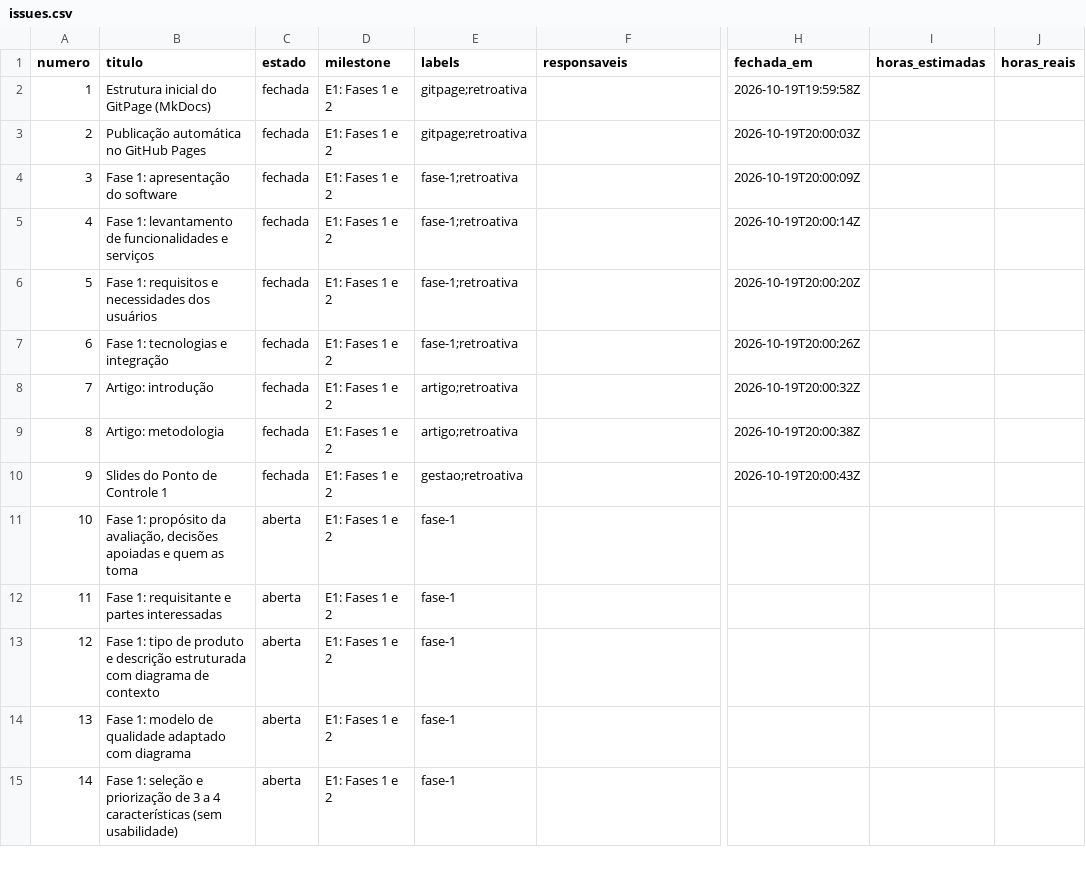
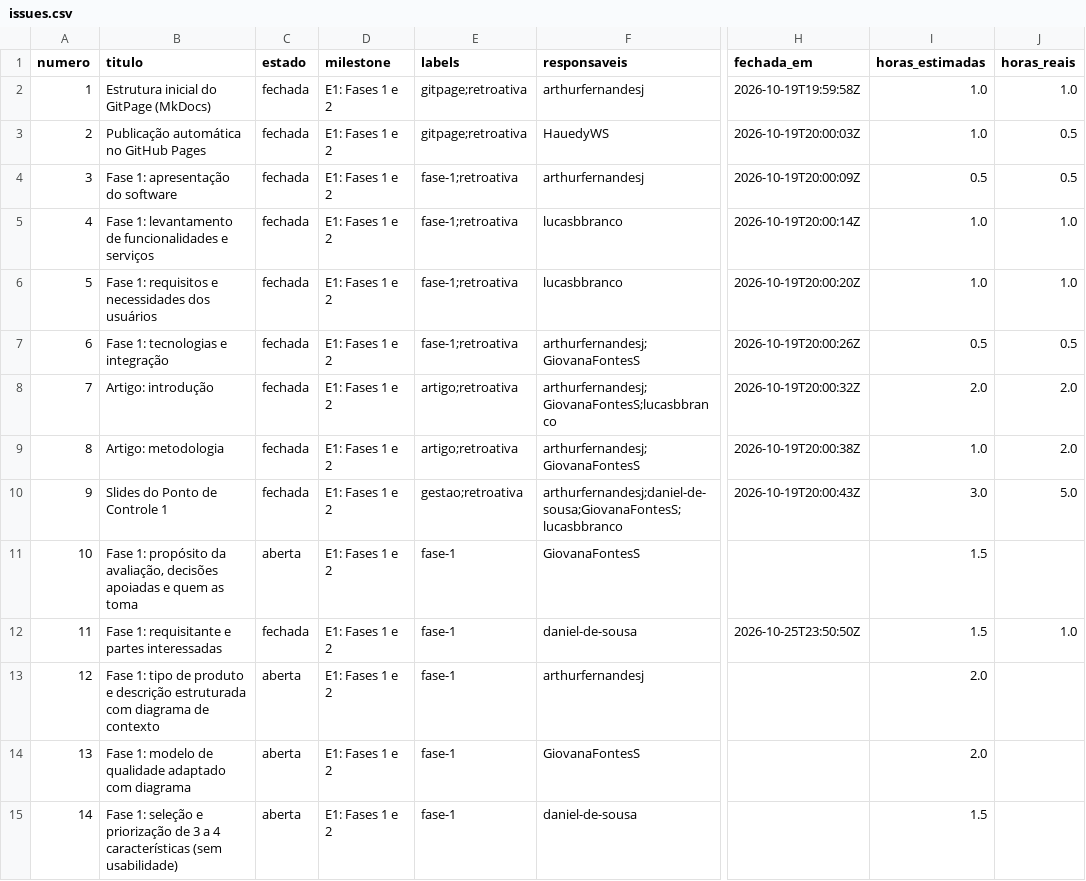
Before and after one commit to FCTE-Qualidade-de-Software-1/2026-2_T01_RUTH_LICHTERMAN, a CSV file: docs/gestao/dados/issues.csv, drawn as a sheet; only a part is shown, gaps mark what is left out; the diff covers the shown part only; the diff names each change by its address in the sheet, - before the commit and + after, or states it on an @@ line.

```diff
--- a/docs/gestao/dados/issues.csv
+++ b/docs/gestao/dados/issues.csv
-F2 (responsaveis): (empty)
+F2 (responsaveis): arthurfernandesj
-I2:I3 (horas_estimadas): (empty)
+I2:I3 (horas_estimadas): 1.0
-J2 (horas_reais): (empty)
+J2 (horas_reais): 1.0
-F3 (responsaveis): (empty)
+F3 (responsaveis): HauedyWS
-J3:J4 (horas_reais): (empty)
+J3:J4 (horas_reais): 0.5
-F4 (responsaveis): (empty)
+F4 (responsaveis): arthurfernandesj
-I4 (horas_estimadas): (empty)
+I4 (horas_estimadas): 0.5
-F5:F6 (responsaveis): (empty)
+F5:F6 (responsaveis): lucasbbranco
-I5:I6 (horas_estimadas): (empty)
+I5:I6 (horas_estimadas): 1.0
-J5:J6 (horas_reais): (empty)
+J5:J6 (horas_reais): 1.0
-F7 (responsaveis): (empty)
+F7 (responsaveis): arthurfernandesj;GiovanaFontesS
-I7 (horas_estimadas): (empty)
+I7 (horas_estimadas): 0.5
-J7 (horas_reais): (empty)
+J7 (horas_reais): 0.5
-F8 (responsaveis): (empty)
+F8 (responsaveis): arthurfernandesj;GiovanaFontesS;lucasbbranco
-I8 (horas_estimadas): (empty)
+I8 (horas_estimadas): 2.0
-J8:J9 (horas_reais): (empty)
+J8:J9 (horas_reais): 2.0
-F9 (responsaveis): (empty)
+F9 (responsaveis): arthurfernandesj;GiovanaFontesS
-I9 (horas_estimadas): (empty)
+I9 (horas_estimadas): 1.0
-F10 (responsaveis): (empty)
+F10 (responsaveis): arthurfernandesj;daniel-de-sousa;GiovanaFontesS;lucasbbranco
-I10 (horas_estimadas): (empty)
+I10 (horas_estimadas): 3.0
-J10 (horas_reais): (empty)
+J10 (horas_reais): 5.0
-F11 (responsaveis): (empty)
+F11 (responsaveis): GiovanaFontesS
-I11:I12 (horas_estimadas): (empty)
+I11:I12 (horas_estimadas): 1.5
-C12 (estado): aberta
+C12 (estado): fechada
-F12 (responsaveis): (empty)
+F12 (responsaveis): daniel-de-sousa
-H12 (fechada_em): (empty)
+H12 (fechada_em): 2026-10-25T23:50:50Z
-J12 (horas_reais): (empty)
+J12 (horas_reais): 1.0
-F13 (responsaveis): (empty)
+F13 (responsaveis): arthurfernandesj
-I13:I14 (horas_estimadas): (empty)
+I13:I14 (horas_estimadas): 2.0
-F14 (responsaveis): (empty)
+F14 (responsaveis): GiovanaFontesS
-F15 (responsaveis): (empty)
+F15 (responsaveis): daniel-de-sousa
-I15 (horas_estimadas): (empty)
+I15 (horas_estimadas): 1.5
```
Also changed, not shown: 1 added row and 96 edited cells elsewhere in this file, docs/gestao/dados/contribuicao.csv, docs/gestao/dados/indicadores.csv, 5 other files.
